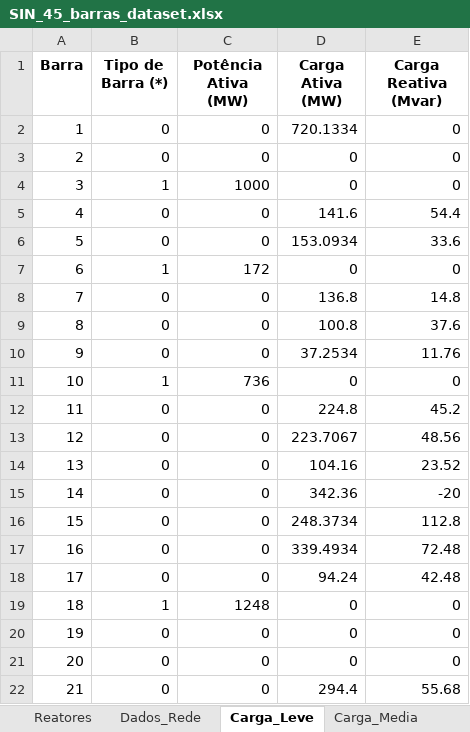
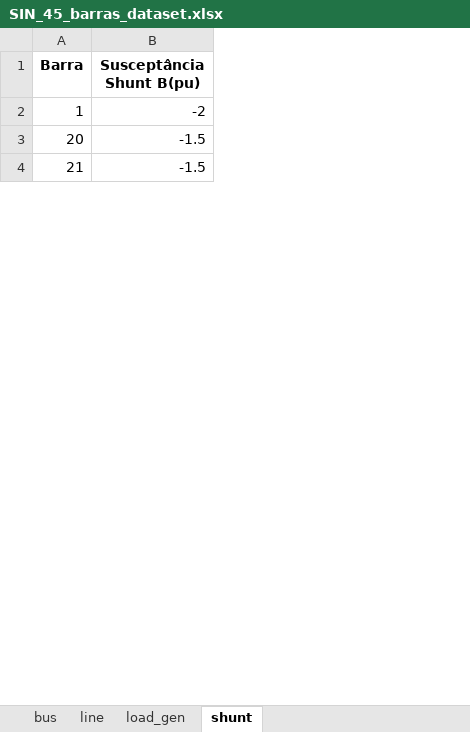
Before and after one commit to PedroVic12/Repopulation-With-Elite-Set, an Excel workbook: resultados - Artigo PIBIC/SIN_45_barras_dataset.xlsx, sheet shunt, drawn as a sheet; only a part is shown; values as stored, in another font and other column widths than the file's, no borders; removed rows and columns are numbered as before the commit, all else as after; the diff covers the shown part only; the diff names each change by its address in the sheet, - before the commit and + after, or states it on an @@ line.

```diff
--- a/resultados - Artigo PIBIC/SIN_45_barras_dataset.xlsx (sheet shunt)
+++ b/resultados - Artigo PIBIC/SIN_45_barras_dataset.xlsx (sheet shunt)
-sheet tab: Reatores
+sheet tab: line
-sheet tab: Dados_Rede
+sheet tab: load_gen
-sheet tab: Carga_Leve
+sheet tab: shunt
-sheet tab: Carga_Media
-column B (Tipo de Barra (*)), row 2: 0; rows 21-22: 0 | 0
-column C (Potência Ativa (MW)), row 2: 0; rows 21-22: 0 | 0
-column D (Carga Ativa (MW)), row 2: 720.1334; rows 21-22: 0 | 294.4
-column E (Carga Reativa (Mvar)), row 2: 0; rows 21-22: 0 | 55.68
+column B (Susceptância Shunt B(pu)), rows 2-4: -2 | -1.5 | -1.5
-row 3: 2 | 0 | 0 | 0 | 0
-row 4: 3 | 1 | 1000 | 0 | 0
-row 5: 4 | 0 | 0 | 141.6 | 54.4
-row 6: 5 | 0 | 0 | 153.0934 | 33.6
-row 7: 6 | 1 | 172 | 0 | 0
-row 8: 7 | 0 | 0 | 136.8 | 14.8
-row 9: 8 | 0 | 0 | 100.8 | 37.6
-row 10: 9 | 0 | 0 | 37.2534 | 11.76
-row 11: 10 | 1 | 736 | 0 | 0
-row 12: 11 | 0 | 0 | 224.8 | 45.2
-row 13: 12 | 0 | 0 | 223.7067 | 48.56
-row 14: 13 | 0 | 0 | 104.16 | 23.52
-row 15: 14 | 0 | 0 | 342.36 | -20
-row 16: 15 | 0 | 0 | 248.3734 | 112.8
-row 17: 16 | 0 | 0 | 339.4934 | 72.48
-row 18: 17 | 0 | 0 | 94.24 | 42.48
-row 19: 18 | 1 | 1248 | 0 | 0
-row 20: 19 | 0 | 0 | 0 | 0
```
Also changed, not shown: 21 removed rows elsewhere in this sheet, sheet load_gen, sheet line, other sheet tabs, src/hash_table.xlsx, src/output/pop_final.xlsx, 15 other files.
